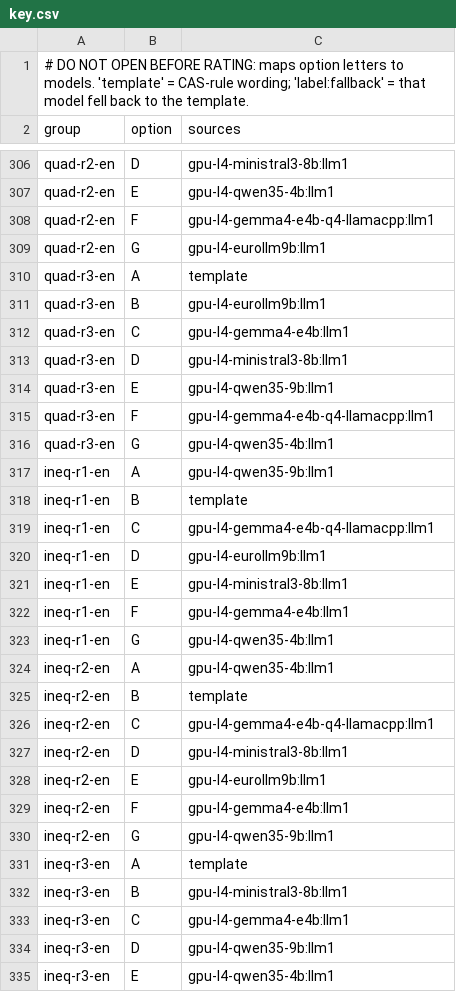
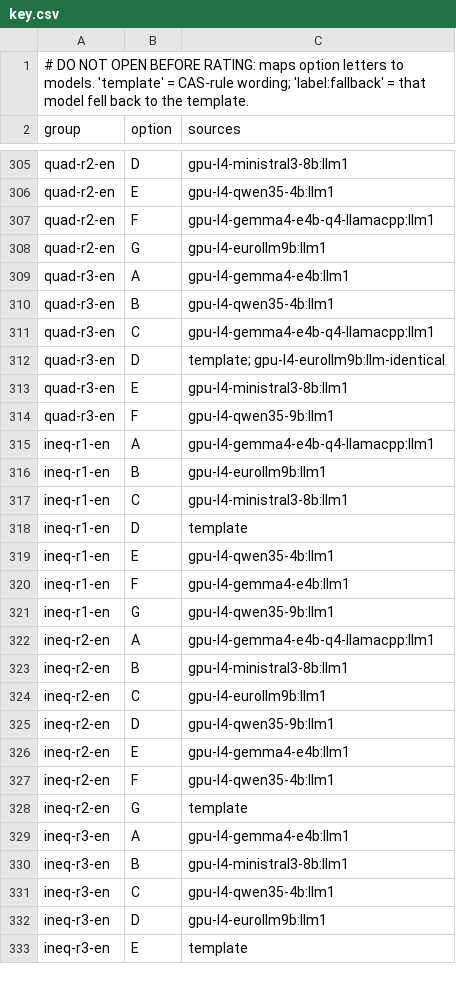
Before and after one commit to george-vrancianu/aequate, a CSV file: prototypes/hint-model-bakeoff/rating/key.csv, drawn as a sheet; only a part is shown, gaps mark what is left out; the diff covers the shown part only.

```diff
--- a/prototypes/hint-model-bakeoff/rating/key.csv
+++ b/prototypes/hint-model-bakeoff/rating/key.csv
@@ -309,27 +308,26 @@ quad-r2-en,F,gpu-l4-gemma4-e4b-q4-llamacpp:llm1
 quad-r2-en,G,gpu-l4-eurollm9b:llm1
-quad-r3-en,A,template
-quad-r3-en,B,gpu-l4-eurollm9b:llm1
-quad-r3-en,C,gpu-l4-gemma4-e4b:llm1
-quad-r3-en,D,gpu-l4-ministral3-8b:llm1
-quad-r3-en,E,gpu-l4-qwen35-9b:llm1
-quad-r3-en,F,gpu-l4-gemma4-e4b-q4-llamacpp:llm1
-quad-r3-en,G,gpu-l4-qwen35-4b:llm1
-ineq-r1-en,A,gpu-l4-qwen35-9b:llm1
-ineq-r1-en,B,template
-ineq-r1-en,C,gpu-l4-gemma4-e4b-q4-llamacpp:llm1
-ineq-r1-en,D,gpu-l4-eurollm9b:llm1
-ineq-r1-en,E,gpu-l4-ministral3-8b:llm1
+quad-r3-en,A,gpu-l4-gemma4-e4b:llm1
+quad-r3-en,B,gpu-l4-qwen35-4b:llm1
+quad-r3-en,C,gpu-l4-gemma4-e4b-q4-llamacpp:llm1
+quad-r3-en,D,template; gpu-l4-eurollm9b:llm-identical
+quad-r3-en,E,gpu-l4-ministral3-8b:llm1
+quad-r3-en,F,gpu-l4-qwen35-9b:llm1
+ineq-r1-en,A,gpu-l4-gemma4-e4b-q4-llamacpp:llm1
+ineq-r1-en,B,gpu-l4-eurollm9b:llm1
+ineq-r1-en,C,gpu-l4-ministral3-8b:llm1
+ineq-r1-en,D,template
+ineq-r1-en,E,gpu-l4-qwen35-4b:llm1
 ineq-r1-en,F,gpu-l4-gemma4-e4b:llm1
-ineq-r1-en,G,gpu-l4-qwen35-4b:llm1
-ineq-r2-en,A,gpu-l4-qwen35-4b:llm1
-ineq-r2-en,B,template
-ineq-r2-en,C,gpu-l4-gemma4-e4b-q4-llamacpp:llm1
-ineq-r2-en,D,gpu-l4-ministral3-8b:llm1
-ineq-r2-en,E,gpu-l4-eurollm9b:llm1
-ineq-r2-en,F,gpu-l4-gemma4-e4b:llm1
-ineq-r2-en,G,gpu-l4-qwen35-9b:llm1
-ineq-r3-en,A,template
+ineq-r1-en,G,gpu-l4-qwen35-9b:llm1
+ineq-r2-en,A,gpu-l4-gemma4-e4b-q4-llamacpp:llm1
+ineq-r2-en,B,gpu-l4-ministral3-8b:llm1
+ineq-r2-en,C,gpu-l4-eurollm9b:llm1
+ineq-r2-en,D,gpu-l4-qwen35-9b:llm1
+ineq-r2-en,E,gpu-l4-gemma4-e4b:llm1
+ineq-r2-en,F,gpu-l4-qwen35-4b:llm1
+ineq-r2-en,G,template
+ineq-r3-en,A,gpu-l4-gemma4-e4b:llm1
 ineq-r3-en,B,gpu-l4-ministral3-8b:llm1
-ineq-r3-en,C,gpu-l4-gemma4-e4b:llm1
-ineq-r3-en,D,gpu-l4-qwen35-9b:llm1
-ineq-r3-en,E,gpu-l4-qwen35-4b:llm1
+ineq-r3-en,C,gpu-l4-qwen35-4b:llm1
+ineq-r3-en,D,gpu-l4-eurollm9b:llm1
+ineq-r3-en,E,template
```
Also changed, not shown: 1 removed row and 18 edited cells elsewhere in this file, prototypes/hint-model-bakeoff/rating/ratings.csv, 4 other files.
